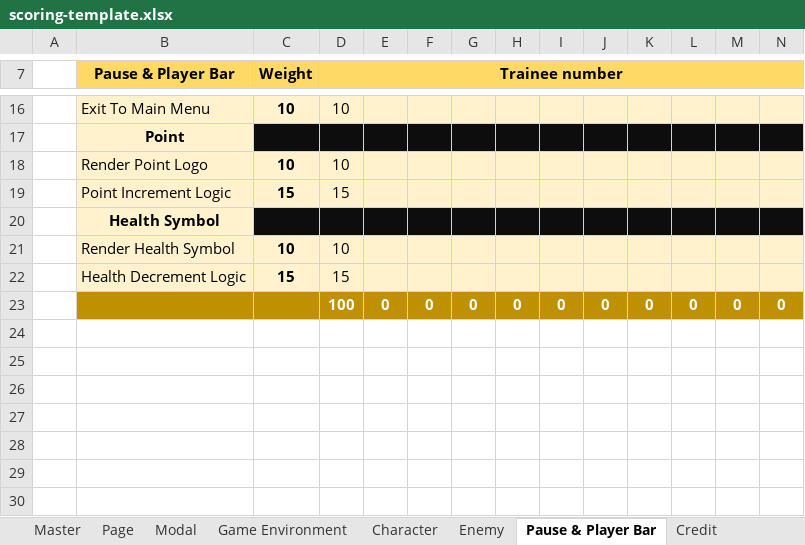
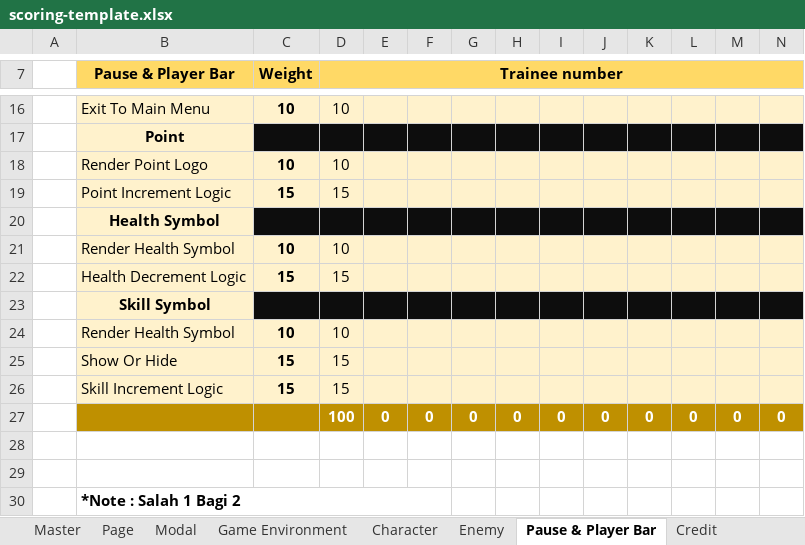
Before and after one commit to TinTinWinata/hollow-knight-js, an Excel workbook: scoring-template.xlsx, sheet Pause & Player Bar, drawn as a sheet; only a part is shown, gaps mark what is left out; values as stored, in another font and other column widths than the file's, no borders; rows hold the shown columns only; the diff names each change by its address in the sheet, - before the commit and + after, or states it on an @@ line.

```diff
--- a/scoring-template.xlsx (sheet Pause & Player Bar)
+++ b/scoring-template.xlsx (sheet Pause & Player Bar)
+row 23:  | Skill Symbol
+row 24:  | Render Health Symbol | 10 | 10
+row 25:  | Show Or Hide | 15 | 15
+row 26:  | Skill Increment Logic | 15 | 15
+row 28: (empty)
+row 29: (empty)
+row 30:  | *Note : Salah 1 Bagi 2
```
Also changed, not shown: sheet Game Environment, sheet Character, sheet Credit, sheet Modal, sheet Page, sheet Master, 1 more sheet, formulas that keep their value, 17 other files.
